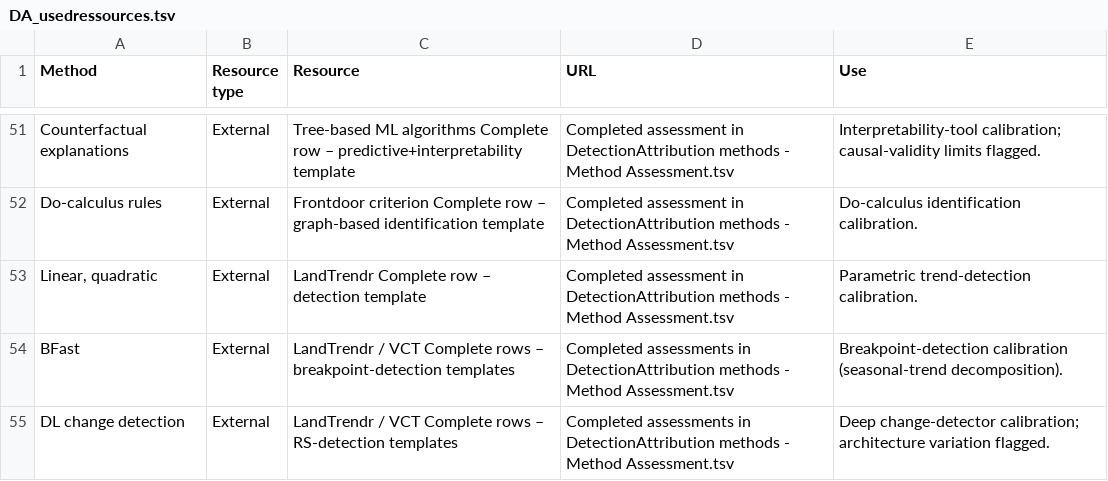
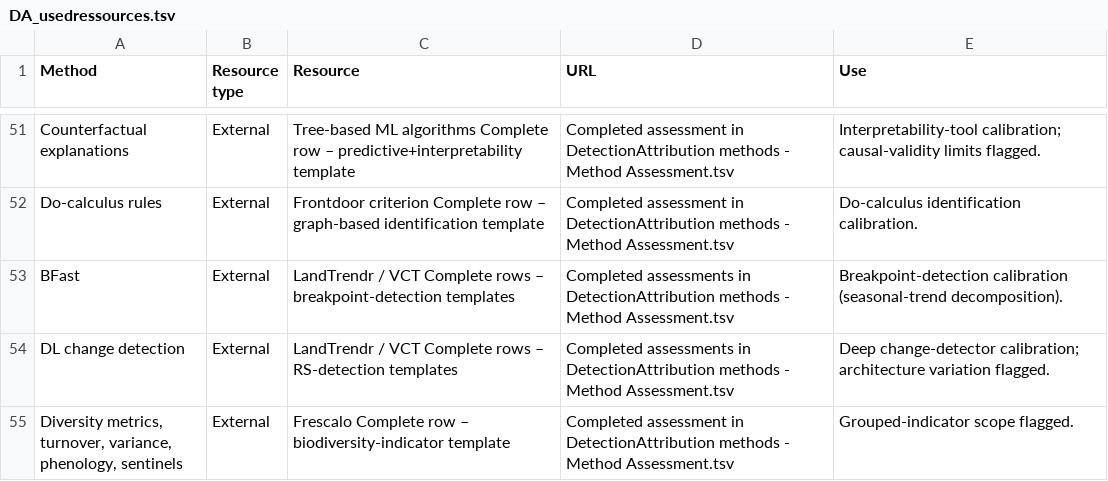
Before and after one commit to estopinj/dam, a TSV file: _data/DA_usedressources.tsv, drawn as a sheet; only a part is shown, gaps mark what is left out; the shorter side is filled out with more unchanged rows; the diff names each change by its address in the sheet, - before the commit and + after, or states it on an @@ line.

Commit message:
input manual resources to improve automatic assessments

```diff
--- a/_data/DA_usedressources.tsv
+++ b/_data/DA_usedressources.tsv
-row 53: Linear, quadratic | External | LandTrendr Complete row – detection template | Completed assessment in DetectionAttribution methods - Method Assessment.tsv | Parametric trend-detection calibration.
```
Also changed, not shown: 2 other files.
